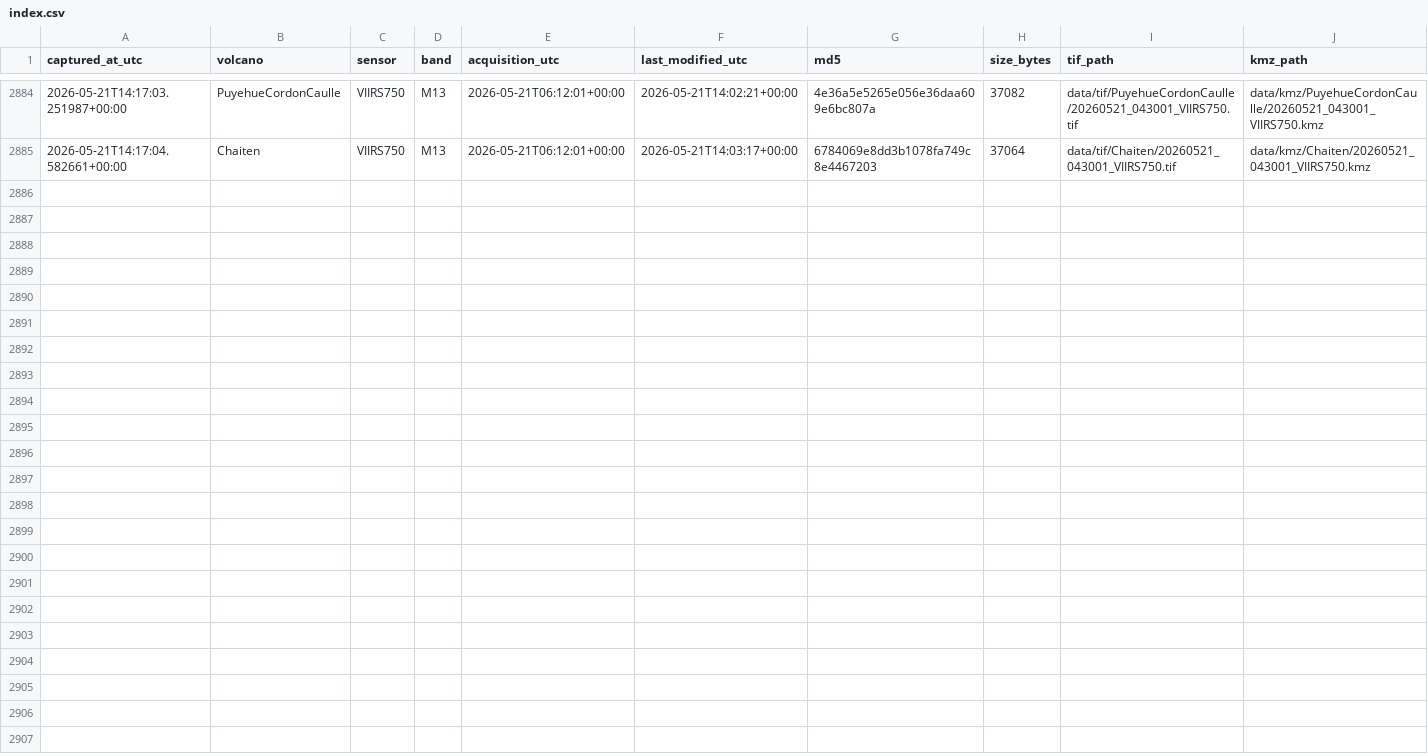
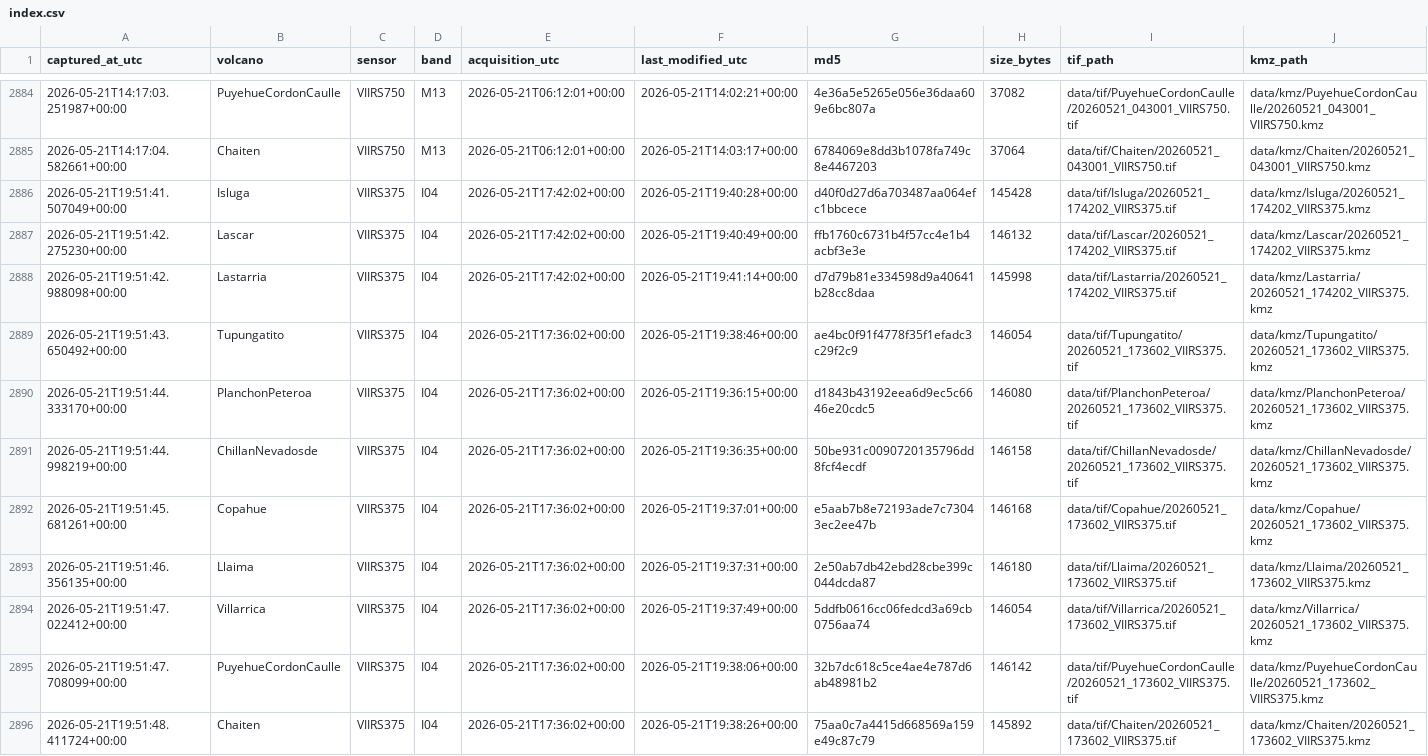
Before and after one commit to MendozaVolcanic/mirova-tif-archive, a CSV file: index.csv, drawn as a sheet; only a part is shown, gaps mark what is left out; the diff names each change by its address in the sheet, - before the commit and + after, or states it on an @@ line.

```diff
--- a/index.csv
+++ b/index.csv
+row 2886: 2026-05-21T19:51:41.507049+00:00 | Isluga | VIIRS375 | I04 | 2026-05-21T17:42:02+00:00 | 2026-05-21T19:40:28+00:00 | d40f0d27d6a703487aa064efc1bbcece | 145428 | data/tif/Isluga/20260521_174202_VIIRS375.tif | data/kmz/Isluga/20260521_174202_VIIRS375.kmz
+row 2887: 2026-05-21T19:51:42.275230+00:00 | Lascar | VIIRS375 | I04 | 2026-05-21T17:42:02+00:00 | 2026-05-21T19:40:49+00:00 | ffb1760c6731b4f57cc4e1b4acbf3e3e | 146132 | data/tif/Lascar/20260521_174202_VIIRS375.tif | data/kmz/Lascar/20260521_174202_VIIRS375.kmz
+row 2888: 2026-05-21T19:51:42.988098+00:00 | Lastarria | VIIRS375 | I04 | 2026-05-21T17:42:02+00:00 | 2026-05-21T19:41:14+00:00 | d7d79b81e334598d9a40641b28cc8daa | 145998 | data/tif/Lastarria/20260521_174202_VIIRS375.tif | data/kmz/Lastarria/20260521_174202_VIIRS375.kmz
+row 2889: 2026-05-21T19:51:43.650492+00:00 | Tupungatito | VIIRS375 | I04 | 2026-05-21T17:36:02+00:00 | 2026-05-21T19:38:46+00:00 | ae4bc0f91f4778f35f1efadc3c29f2c9 | 146054 | data/tif/Tupungatito/20260521_173602_VIIRS375.tif | data/kmz/Tupungatito/20260521_173602_VIIRS375.kmz
+row 2890: 2026-05-21T19:51:44.333170+00:00 | PlanchonPeteroa | VIIRS375 | I04 | 2026-05-21T17:36:02+00:00 | 2026-05-21T19:36:15+00:00 | d1843b43192eea6d9ec5c6646e20cdc5 | 146080 | data/tif/PlanchonPeteroa/20260521_173602_VIIRS375.tif | data/kmz/PlanchonPeteroa/20260521_173602_VIIRS375.kmz
+row 2891: 2026-05-21T19:51:44.998219+00:00 | ChillanNevadosde | VIIRS375 | I04 | 2026-05-21T17:36:02+00:00 | 2026-05-21T19:36:35+00:00 | 50be931c0090720135796dd8fcf4ecdf | 146158 | data/tif/ChillanNevadosde/20260521_173602_VIIRS375.tif | data/kmz/ChillanNevadosde/20260521_173602_VIIRS375.kmz
+row 2892: 2026-05-21T19:51:45.681261+00:00 | Copahue | VIIRS375 | I04 | 2026-05-21T17:36:02+00:00 | 2026-05-21T19:37:01+00:00 | e5aab7b8e72193ade7c73043ec2ee47b | 146168 | data/tif/Copahue/20260521_173602_VIIRS375.tif | data/kmz/Copahue/20260521_173602_VIIRS375.kmz
+row 2893: 2026-05-21T19:51:46.356135+00:00 | Llaima | VIIRS375 | I04 | 2026-05-21T17:36:02+00:00 | 2026-05-21T19:37:31+00:00 | 2e50ab7db42ebd28cbe399c044dcda87 | 146180 | data/tif/Llaima/20260521_173602_VIIRS375.tif | data/kmz/Llaima/20260521_173602_VIIRS375.kmz
+row 2894: 2026-05-21T19:51:47.022412+00:00 | Villarrica | VIIRS375 | I04 | 2026-05-21T17:36:02+00:00 | 2026-05-21T19:37:49+00:00 | 5ddfb0616cc06fedcd3a69cb0756aa74 | 146054 | data/tif/Villarrica/20260521_173602_VIIRS375.tif | data/kmz/Villarrica/20260521_173602_VIIRS375.kmz
+row 2895: 2026-05-21T19:51:47.708099+00:00 | PuyehueCordonCaulle | VIIRS375 | I04 | 2026-05-21T17:36:02+00:00 | 2026-05-21T19:38:06+00:00 | 32b7dc618c5ce4ae4e787d6ab48981b2 | 146142 | data/tif/PuyehueCordonCaulle/20260521_173602_VIIRS375.tif | data/kmz/PuyehueCordonCaulle/20260521_173602_VIIRS375.kmz
+row 2896: 2026-05-21T19:51:48.411724+00:00 | Chaiten | VIIRS375 | I04 | 2026-05-21T17:36:02+00:00 | 2026-05-21T19:38:26+00:00 | 75aa0c7a4415d668569a159e49c87c79 | 145892 | data/tif/Chaiten/20260521_173602_VIIRS375.tif | data/kmz/Chaiten/20260521_173602_VIIRS375.kmz
```
Also changed, not shown: 53 other files.
